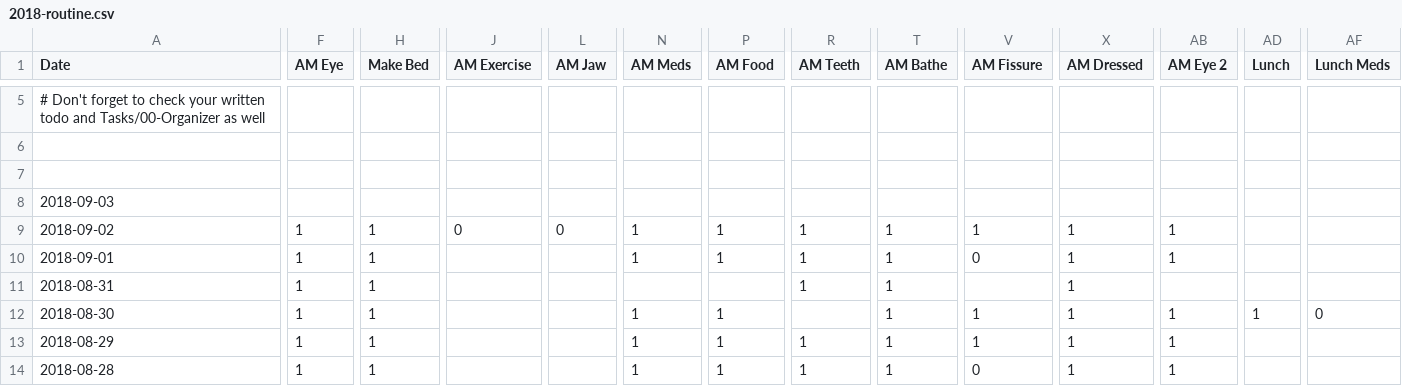
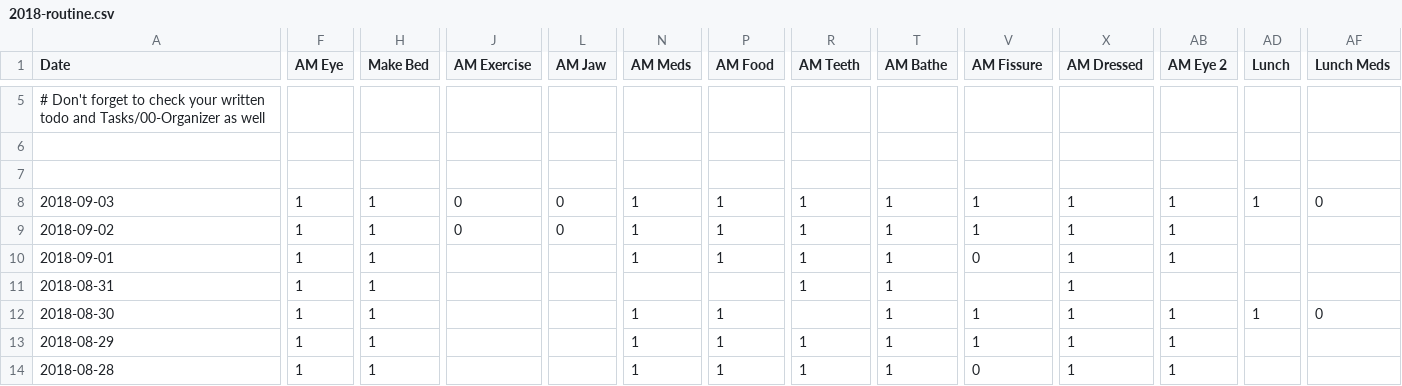
Before and after one commit to gmkarl/todo, a CSV file: Routine/routine/2018-routine.csv, drawn as a sheet; only a part is shown, gaps mark what is left out; the diff covers the shown part only; the diff names each change by its address in the sheet, - before the commit and + after, or states it on an @@ line.

```diff
--- a/Routine/routine/2018-routine.csv
+++ b/Routine/routine/2018-routine.csv
-F8 (AM Eye): (empty)
+F8 (AM Eye): 1
-H8 (Make Bed): (empty)
+H8 (Make Bed): 1
-J8 (AM Exercise): (empty)
+J8 (AM Exercise): 0
-L8 (AM Jaw): (empty)
+L8 (AM Jaw): 0
-N8 (AM Meds): (empty)
+N8 (AM Meds): 1
-P8 (AM Food): (empty)
+P8 (AM Food): 1
-R8 (AM Teeth): (empty)
+R8 (AM Teeth): 1
-T8 (AM Bathe): (empty)
+T8 (AM Bathe): 1
-V8 (AM Fissure): (empty)
+V8 (AM Fissure): 1
-X8 (AM Dressed): (empty)
+X8 (AM Dressed): 1
-AB8 (AM Eye 2): (empty)
+AB8 (AM Eye 2): 1
-AD8 (Lunch): (empty)
+AD8 (Lunch): 1
-AF8 (Lunch Meds): (empty)
+AF8 (Lunch Meds): 0
```
Also changed, not shown: 3 edited cells elsewhere in this file, 1 other file.
